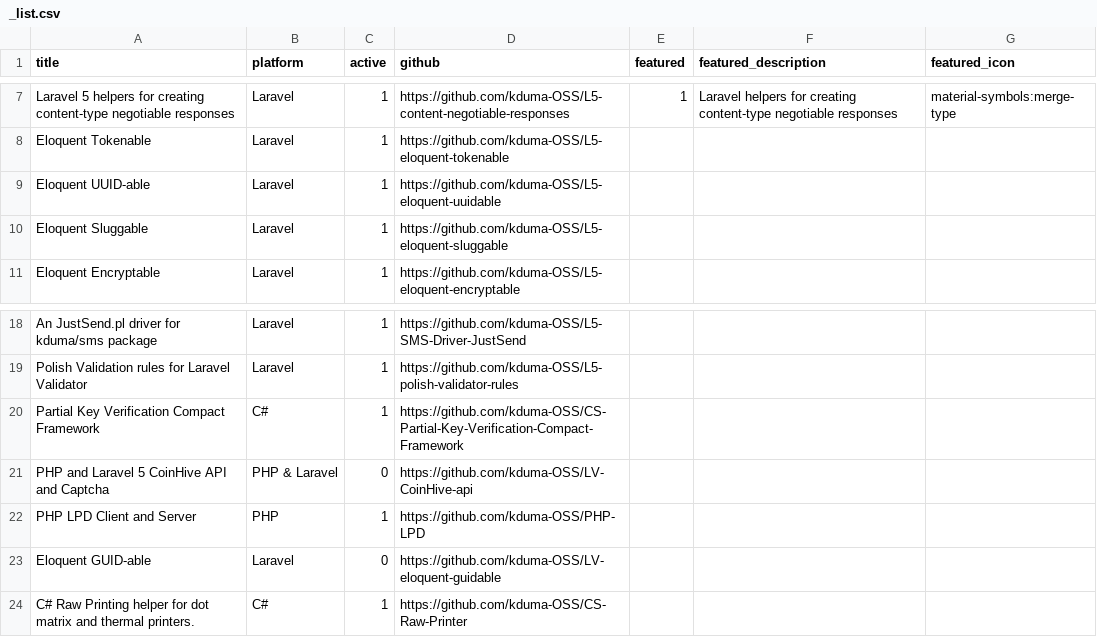
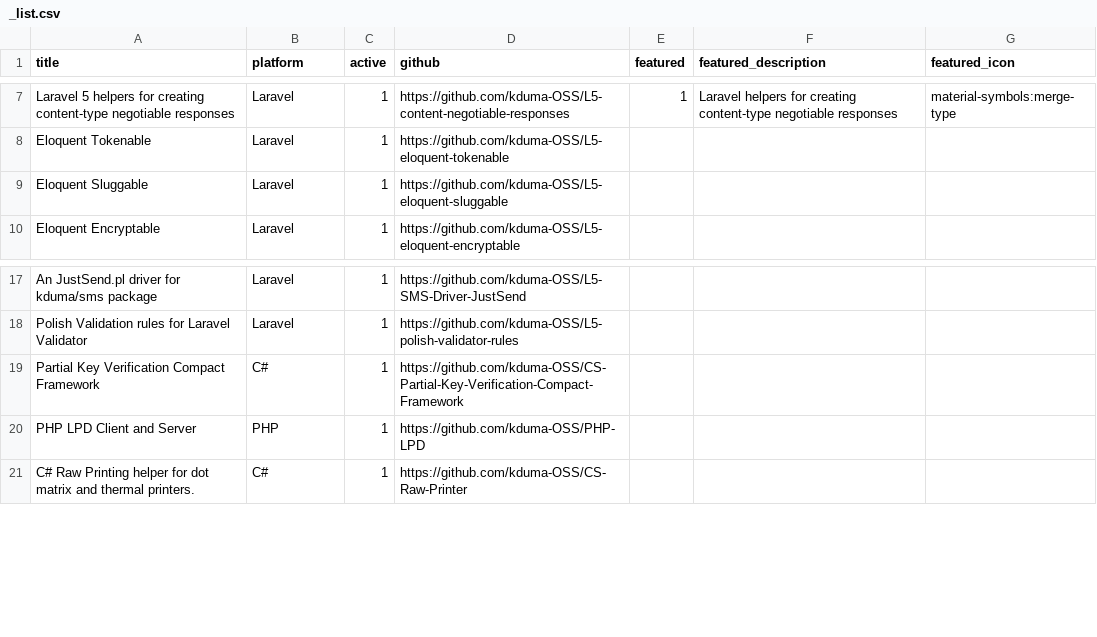
Before and after one commit to kduma-OSS/opensource.duma.sh, a CSV file: content/2.libraries/_list.csv, drawn as a sheet; only a part is shown, gaps mark what is left out; the diff names each change by its address in the sheet, - before the commit and + after, or states it on an @@ line.

```diff
--- a/content/2.libraries/_list.csv
+++ b/content/2.libraries/_list.csv
-row 9: Eloquent UUID-able | Laravel | 1 | https://github.com/kduma-OSS/L5-eloquent-uuidable
-row 21: PHP and Laravel 5 CoinHive API and Captcha | PHP & Laravel | 0 | https://github.com/kduma-OSS/LV-CoinHive-api
-row 23: Eloquent GUID-able | Laravel | 0 | https://github.com/kduma-OSS/LV-eloquent-guidable
```
Also changed, not shown: 10 other files.
